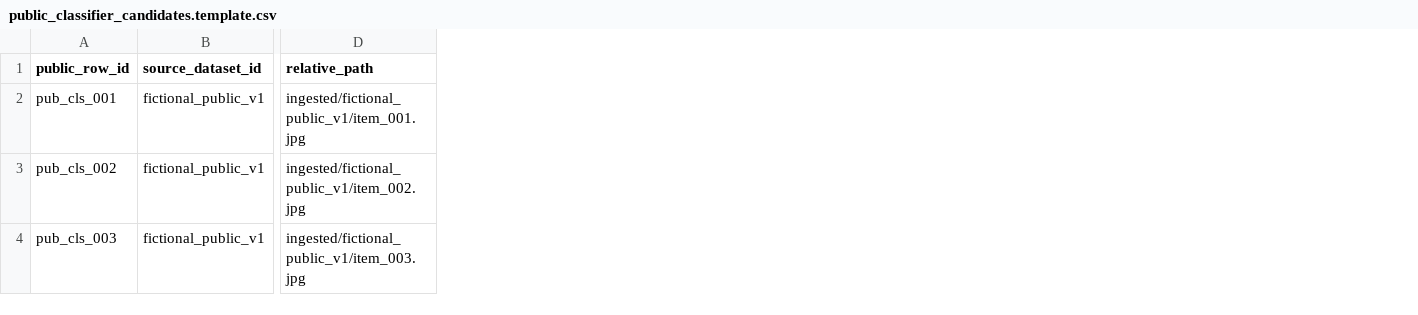
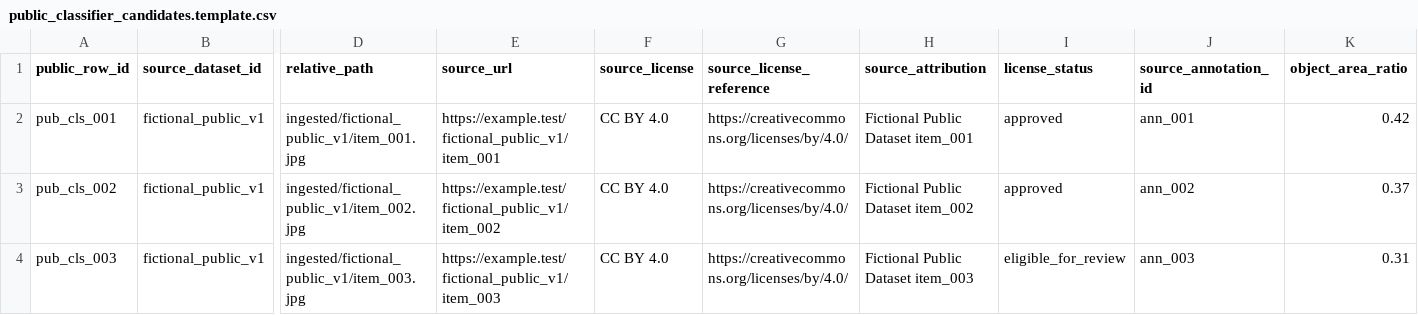
Before and after one commit to DFATPUNK/mlp, a CSV file: experiments/waste-image-classifier-poc/data/public_sources/public_classifier_candidates.template.csv, drawn as a sheet; only a part is shown, gaps mark what is left out; the diff names each change by its address in the sheet, - before the commit and + after, or states it on an @@ line.

```diff
--- a/experiments/waste-image-classifier-poc/data/public_sources/public_classifier_candidates.template.csv
+++ b/experiments/waste-image-classifier-poc/data/public_sources/public_classifier_candidates.template.csv
+column E (source_url), rows 2-4: https://example.test/fictional_public_v1/item_001 | https://example.test/fictional_public_v1/item_002 | https://example.test/fictional_public_v1/item_003
+column F (source_license), rows 2-4: all CC BY 4.0
+column G (source_license_reference), rows 2-4: all https://creativecommons.org/licenses/by/4.0/
+column H (source_attribution), rows 2-4: Fictional Public Dataset item_001 | Fictional Public Dataset item_002 | Fictional Public Dataset item_003
+column I (license_status), rows 2-4: approved | approved | eligible_for_review
+column J (source_annotation_id), rows 2-4: ann_001 | ann_002 | ann_003
+column K (object_area_ratio), rows 2-4: 0.42 | 0.37 | 0.31
```
Also changed, not shown: experiments/waste-image-classifier-poc/data/public_sources/public_gate_candidates.template.csv, 14 other files.
